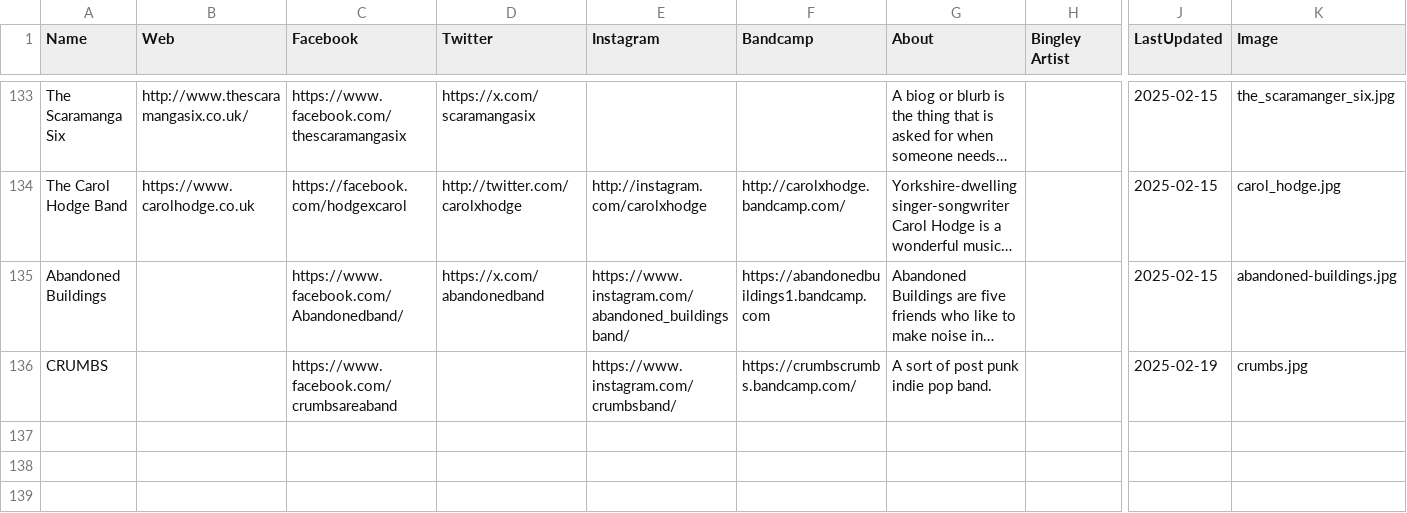
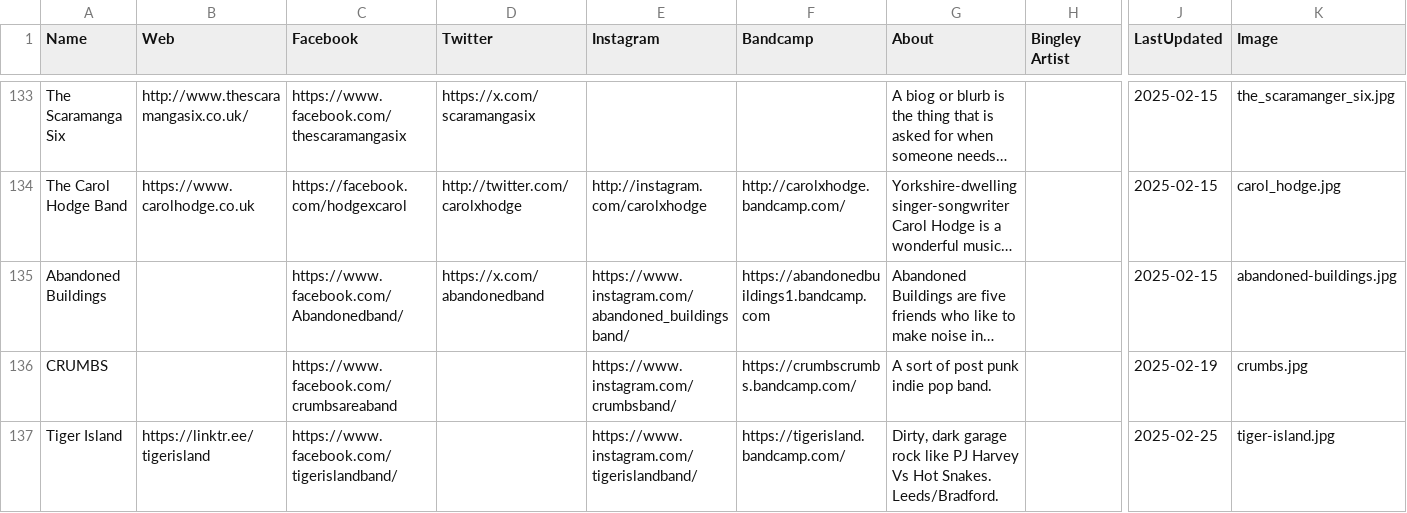
Before and after one commit to caprenter/bingley-music-town, a CSV file: docs/_data/artists.csv, drawn as a sheet; only a part is shown, gaps mark what is left out; long unchanged cells end in …; rows hold the shown columns only; the diff names each change by its address in the sheet, - before the commit and + after, or states it on an @@ line.

```diff
--- a/docs/_data/artists.csv
+++ b/docs/_data/artists.csv
+row 137: Tiger Island | https://linktr.ee/tigerisland | https://www.facebook.com/tigerislandband/ |  | https://www.instagram.com/tigerislandband/ | https://tigerisland.bandcamp.com/ | Dirty, dark garage rock like PJ Harvey Vs Hot Snakes. Leeds/Bradford. |  | 2025-02-25 | tiger-island.jpg
```
Also changed, not shown: docs/_data/events.csv.
